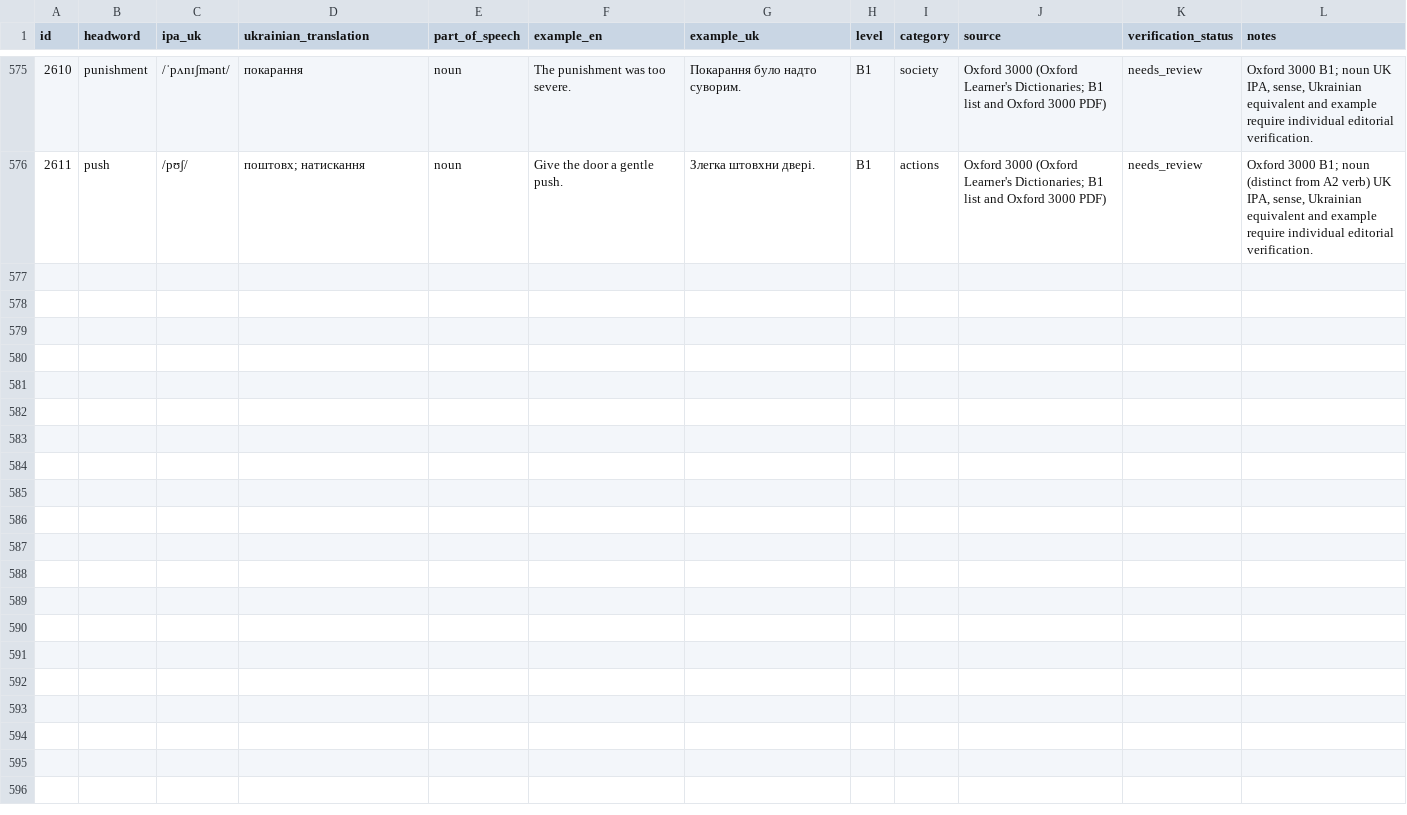
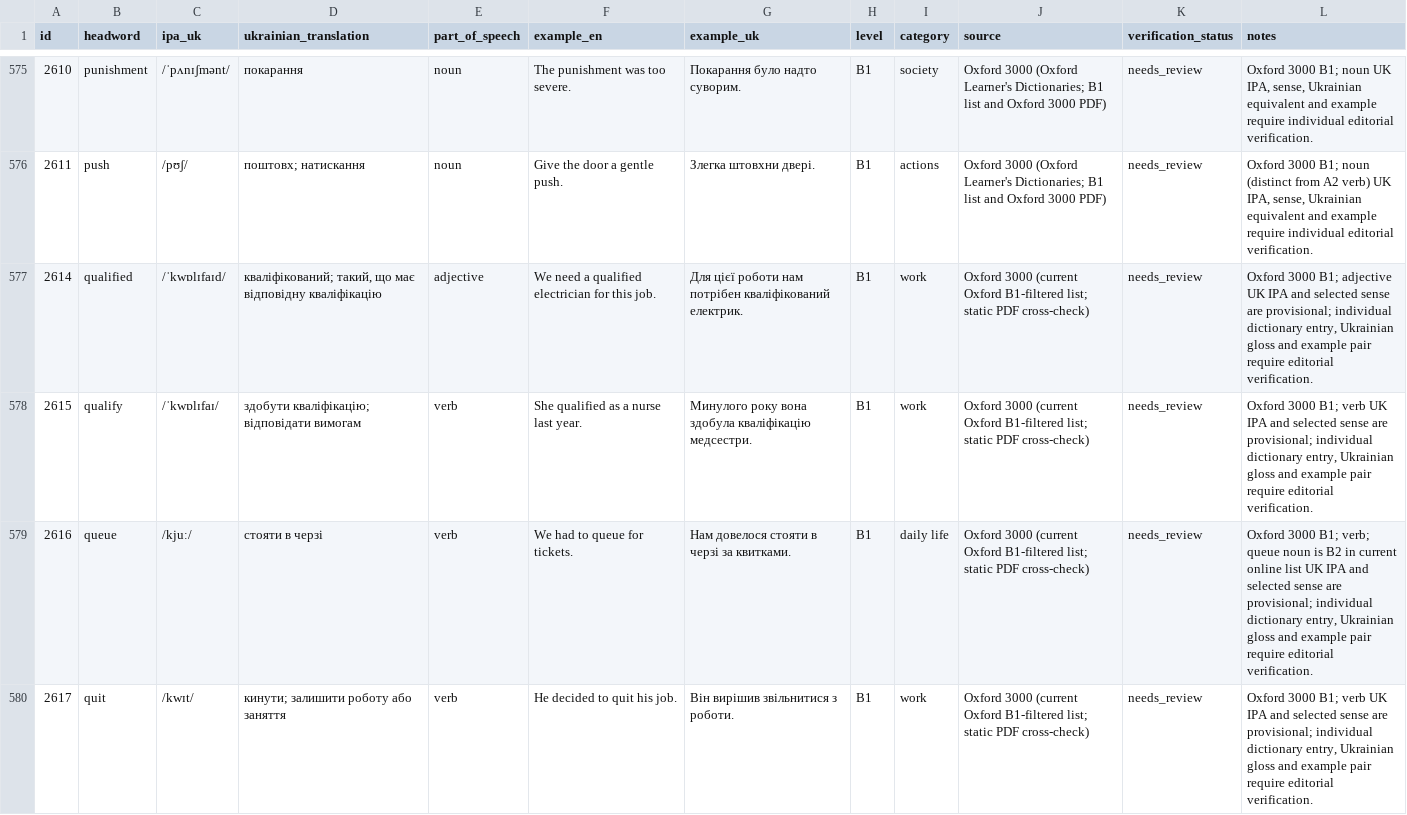
Before and after one commit to kiinoshkaaa/english-ukrainian-dictionary, a CSV file: data/b1/words.csv, drawn as a sheet; only a part is shown, gaps mark what is left out; the diff covers the shown part only.

Commit message:
Add B1 vocabulary entries for letter Q

```diff
--- a/data/b1/words.csv
+++ b/data/b1/words.csv
@@ -576 +576,5 @@
 "2611","push","/pʊʃ/","поштовх; натискання","noun","Give the door a gentle push.","Злегка штовхни двері.","B1","actions","Oxford 3000 (Oxford Learner's Dictionaries; B1 list and Oxford 3000 PDF)","needs_review","Oxford 3000 B1; noun (distinct from A2 verb) UK IPA, sense, Ukrainian equivalent and example require individual editorial verification."
+"2614","qualified","/ˈkwɒlɪfaɪd/","кваліфікований; такий, що має відповідну кваліфікацію","adjective","We need a qualified electrician for this job.","Для цієї роботи нам потрібен кваліфікований електрик.","B1","work","Oxford 3000 (current Oxford B1-filtered list; static PDF cross-check)","needs_review","Oxford 3000 B1; adjective UK IPA and selected sense are provisional; individual dictionary entry, Ukrainian gloss and example pair require editorial verification."
+"2615","qualify","/ˈkwɒlɪfaɪ/","здобути кваліфікацію; відповідати вимогам","verb","She qualified as a nurse last year.","Минулого року вона здобула кваліфікацію медсестри.","B1","work","Oxford 3000 (current Oxford B1-filtered list; static PDF cross-check)","needs_review","Oxford 3000 B1; verb UK IPA and selected sense are provisional; individual dictionary entry, Ukrainian gloss and example pair require editorial verification."
+"2616","queue","/kjuː/","стояти в черзі","verb","We had to queue for tickets.","Нам довелося стояти в черзі за квитками.","B1","daily life","Oxford 3000 (current Oxford B1-filtered list; static PDF cross-check)","needs_review","Oxford 3000 B1; verb; queue noun is B2 in current online list UK IPA and selected sense are provisional; individual dictionary entry, Ukrainian gloss and example pair require editorial verification."
+"2617","quit","/kwɪt/","кинути; залишити роботу або заняття","verb","He decided to quit his job.","Він вирішив звільнитися з роботи.","B1","work","Oxford 3000 (current Oxford B1-filtered list; static PDF cross-check)","needs_review","Oxford 3000 B1; verb UK IPA and selected sense are provisional; individual dictionary entry, Ukrainian gloss and example pair require editorial verification."
```
Also changed, not shown: 3 added rows elsewhere in this file.
